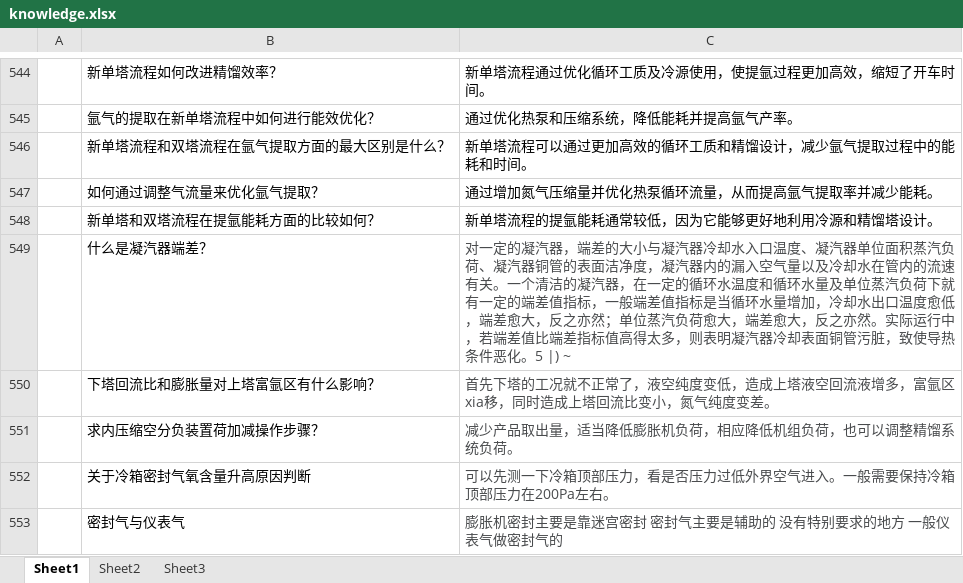
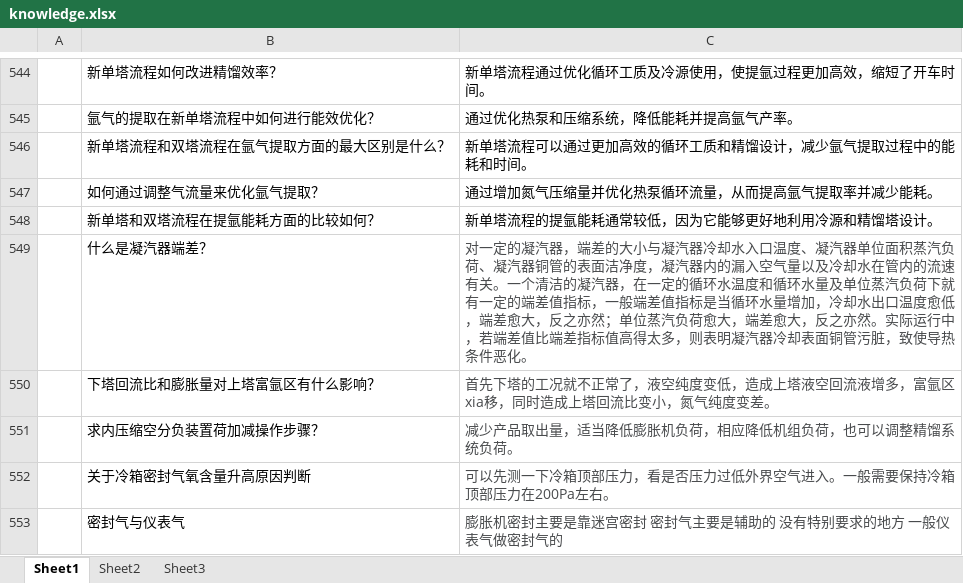
Before and after one commit to chycycc/XiaolanApp, an Excel workbook: knowledge.xlsx, sheet Sheet1, drawn as a sheet; only a part is shown, gaps mark what is left out; values as stored, in another font and other column widths than the file's, no borders; the diff names each change by its address in the sheet, - before the commit and + after, or states it on an @@ line.

```diff
--- a/knowledge.xlsx (sheet Sheet1)
+++ b/knowledge.xlsx (sheet Sheet1)
-C549: …件恶化。5 |) ~
+C549: …件恶化。
```
Also changed, not shown: 9 other files.
